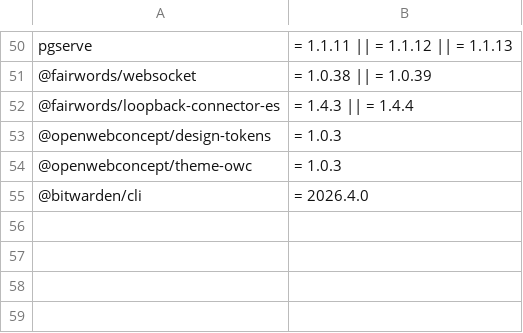
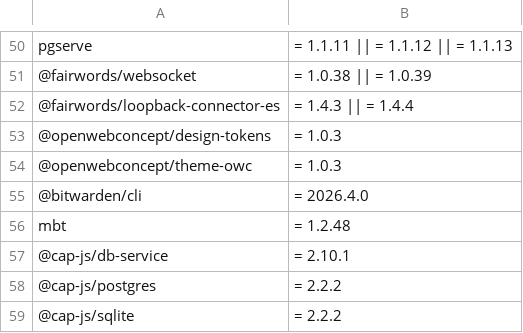
Before and after one commit to L1ghtn1ng/Shai-Hulud-Scanner, a CSV file: resources/ioc-packages-custom.csv, drawn as a sheet; only a part is shown, gaps mark what is left out.

Commit message:
Add sap related IOC packages

```diff
--- a/resources/ioc-packages-custom.csv
+++ b/resources/ioc-packages-custom.csv
@@ -55 +55,5 @@ pgserve,= 1.1.11 || = 1.1.12 || = 1.1.13
 @bitwarden/cli,= 2026.4.0
+mbt,= 1.2.48
+@cap-js/db-service,= 2.10.1
+@cap-js/postgres,= 2.2.2
+@cap-js/sqlite,= 2.2.2
```
